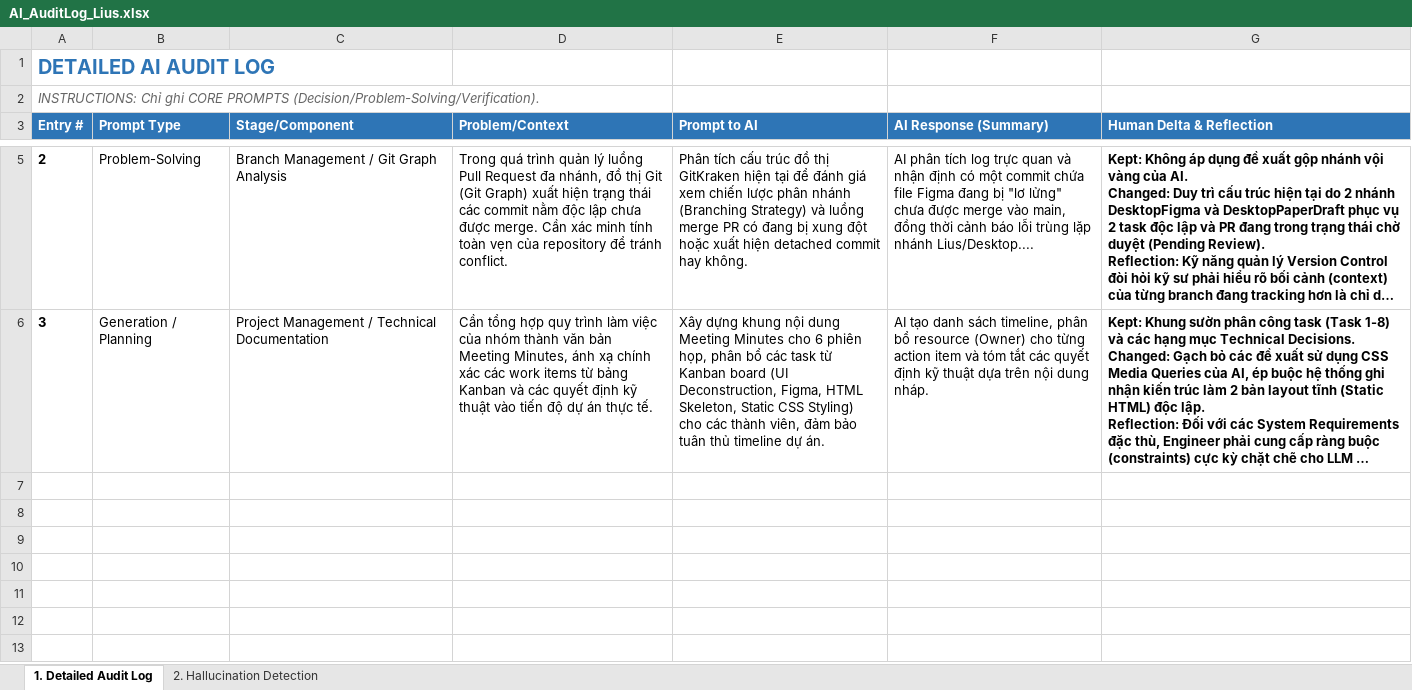
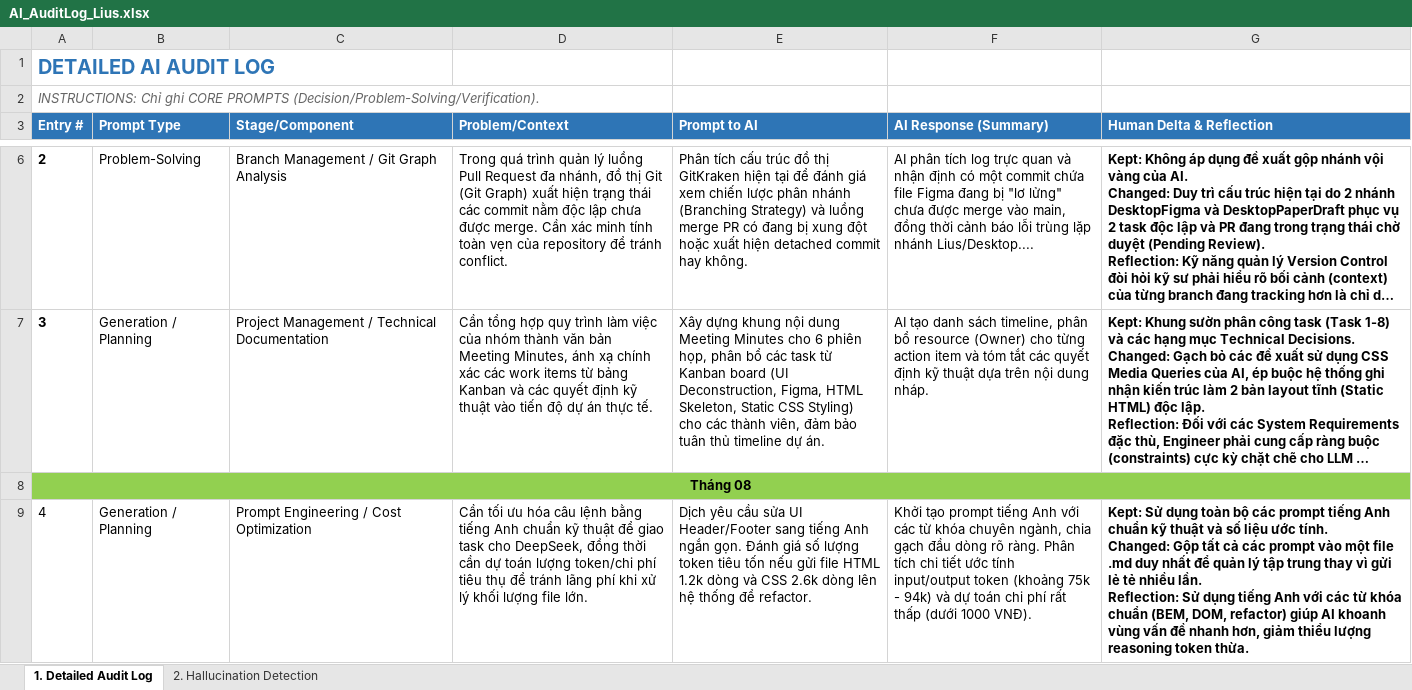
Before and after one commit to minhthangphuocbuu-ux/Steam_Block_Layout, an Excel workbook: AI_AuditLog/AI_AuditLog_Lius.xlsx, sheet 1. Detailed Audit Log, drawn as a sheet; only a part is shown, gaps mark what is left out; long unchanged cells end in …; values as stored, in another font and other column widths than the file's, no borders; ↵ is a line break in a cell; the diff covers the shown part only; the diff names each change by its address in the sheet, - before the commit and + after, or states it on an @@ line.

Commit message:
Add AI Audit Log

```diff
--- a/AI_AuditLog/AI_AuditLog_Lius.xlsx (sheet 1. Detailed Audit Log)
+++ b/AI_AuditLog/AI_AuditLog_Lius.xlsx (sheet 1. Detailed Audit Log)
+row 8: Tháng 08
+row 9: 4 | Generation / Planning | Prompt Engineering / Cost Optimization | Cần tối ưu hóa câu lệnh bằng tiếng Anh chuẩn kỹ thuật để giao task cho DeepSeek, đồng thời cần dự toán lượng token/chi phí tiêu thụ để tránh lãng phí khi xử lý khối lượng file lớn. | Dịch yêu cầu sửa UI Header/Footer sang tiếng Anh ngắn gọn. Đánh giá số lượng token tiêu tốn nếu gửi file HTML 1.2k dòng và CSS 2.6k dòng lên hệ thống để refactor. | Khởi tạo prompt tiếng Anh với các từ khóa chuyên ngành, chia gạch đầu dòng rõ ràng. Phân tích chi tiết ước tính input/output token (khoảng 75k - 94k) và dự toán chi phí rất thấp (dưới 1000 VNĐ). | Kept: Sử dụng toàn bộ các prompt tiếng Anh chuẩn kỹ thuật và số liệu ước tính. ↵ Changed: Gộp tất cả các prompt vào một file .md duy nhất để quản lý tập trung thay vì gửi lẻ tẻ nhiều lần. ↵ Reflection: Sử dụng tiếng Anh với các từ khóa chuẩn (BEM, DOM, refactor) giúp AI khoanh vùng vấn đề nhanh hơn, giảm thiểu lượng reasoning token thừa.
```
Also changed, not shown: 3 added rows elsewhere in this sheet, sheet 2. Hallucination Detection.
